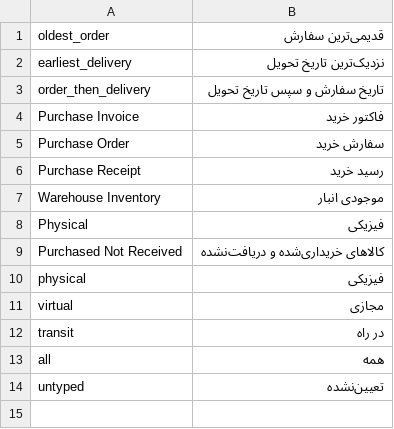
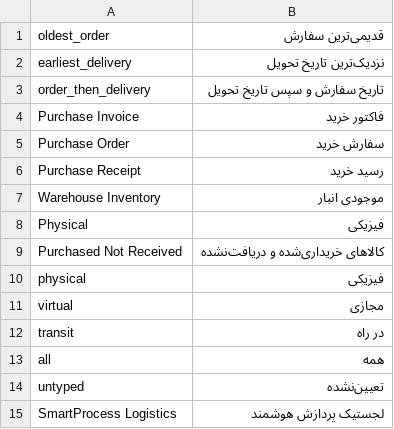
Before and after one commit to shahrivar88/smartprocess_logistics, a CSV file: smartprocess_logistics/translations/fa.csv, drawn as a sheet.

```diff
--- a/smartprocess_logistics/translations/fa.csv
+++ b/smartprocess_logistics/translations/fa.csv
@@ -14 +14,2 @@ all,همه
 untyped,تعیین‌نشده
+SmartProcess Logistics,لجستیک پردازش هوشمند
```
Also changed, not shown: 13 other files.
